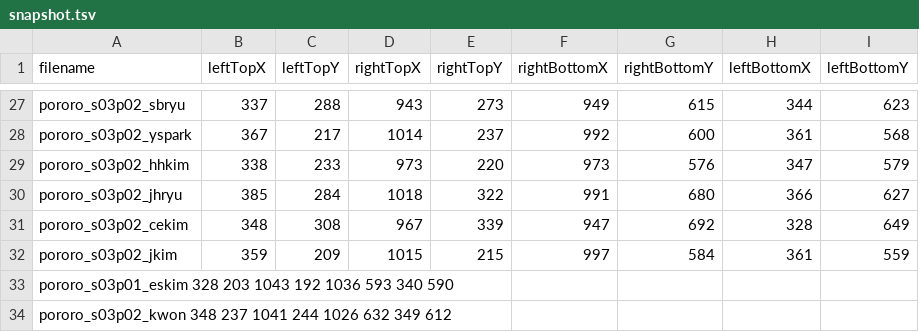
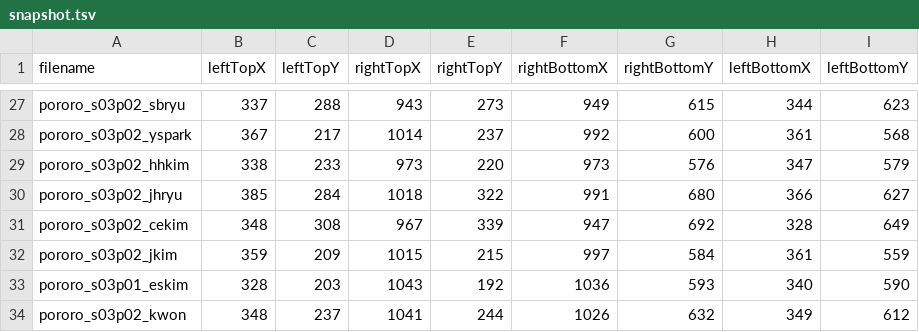
Before and after one commit to jnhwkim/Eye-Tracking, a TSV file: Pororo/info/snapshot.tsv, drawn as a sheet; only a part is shown, gaps mark what is left out; removed rows and columns are numbered as before the commit, all else as after; the diff names each change by its address in the sheet, - before the commit and + after, or states it on an @@ line.

```diff
--- a/Pororo/info/snapshot.tsv
+++ b/Pororo/info/snapshot.tsv
-row 33: pororo_s03p01_eskim 328 203 1043 192 1036 593 340 590
-row 34: pororo_s03p02_kwon 348 237 1041 244 1026 632 349 612
+row 33: pororo_s03p01_eskim | 328 | 203 | 1043 | 192 | 1036 | 593 | 340 | 590
+row 34: pororo_s03p02_kwon | 348 | 237 | 1041 | 244 | 1026 | 632 | 349 | 612
```
Also changed, not shown: Pororo/info/delay.csv, 2 other files.
